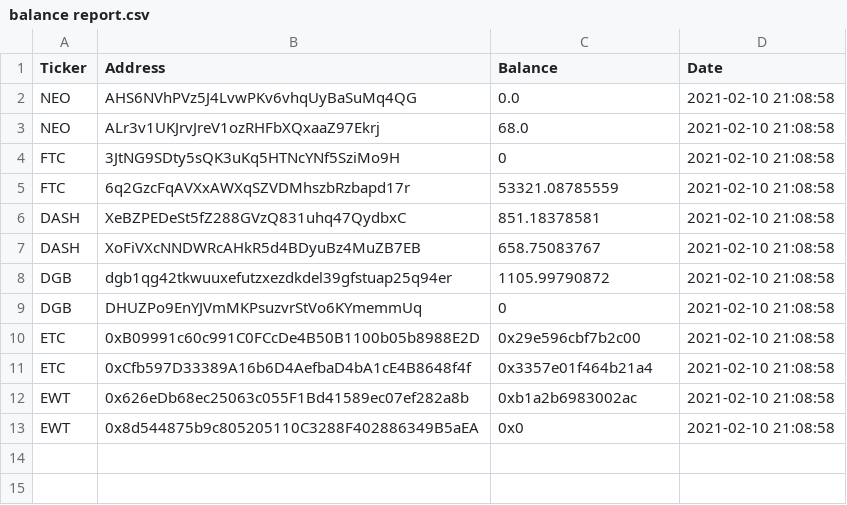
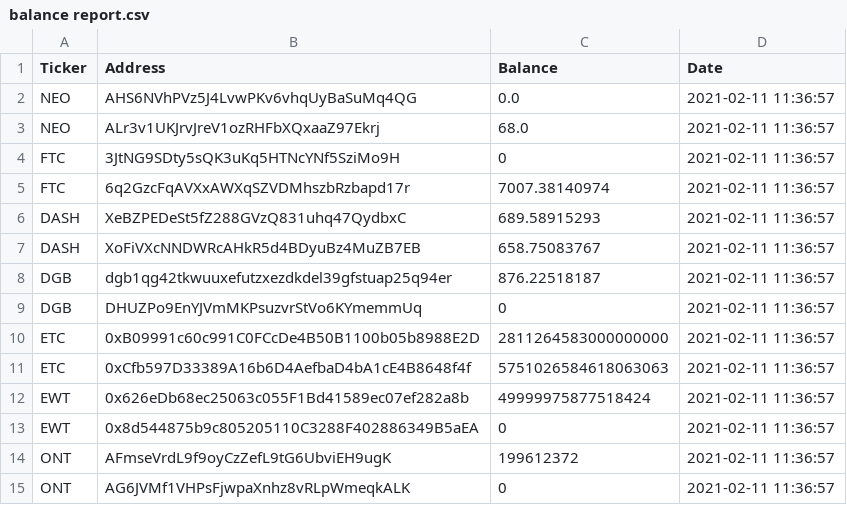
Before and after one commit to mujahidalkausari/cryptocurrency-explorer-python, a CSV file: balance report.csv, drawn as a sheet.

```diff
--- a/balance report.csv
+++ b/balance report.csv
@@ -1,13 +1,15 @@
 Ticker,Address,Balance,Date
-NEO,AHS6NVhPVz5J4LvwPKv6vhqUyBaSuMq4QG,0.0,2021-02-10 21:08:58
-NEO,ALr3v1UKJrvJreV1ozRHFbXQxaaZ97Ekrj,68.0,2021-02-10 21:08:58
-FTC,3JtNG9SDty5sQK3uKq5HTNcYNf5SziMo9H,0,2021-02-10 21:08:58
-FTC,6q2GzcFqAVXxAWXqSZVDMhszbRzbapd17r,53321.08785559,2021-02-10 21:08:58
-DASH,XeBZPEDeSt5fZ288GVzQ831uhq47QydbxC,851.18378581,2021-02-10 21:08:58
-DASH,XoFiVXcNNDWRcAHkR5d4BDyuBz4MuZB7EB,658.75083767,2021-02-10 21:08:58
-DGB,dgb1qg42tkwuuxefutzxezdkdel39gfstuap25q94er,1105.99790872,2021-02-10 21:08:58
-DGB,DHUZPo9EnYJVmMKPsuzvrStVo6KYmemmUq,0,2021-02-10 21:08:58
-ETC,0xB09991c60c991C0FCcDe4B50B1100b05b8988E2D,0x29e596cbf7b2c00,2021-02-10 21:08:58
-ETC,0xCfb597D33389A16b6D4AefbaD4bA1cE4B8648f4f,0x3357e01f464b21a4,2021-02-10 21:08:58
-EWT,0x626eDb68ec25063c055F1Bd41589ec07ef282a8b,0xb1a2b6983002ac,2021-02-10 21:08:58
-EWT,0x8d544875b9c805205110C3288F402886349B5aEA,0x0,2021-02-10 21:08:58
+NEO,AHS6NVhPVz5J4LvwPKv6vhqUyBaSuMq4QG,0.0,2021-02-11 11:36:57
+NEO,ALr3v1UKJrvJreV1ozRHFbXQxaaZ97Ekrj,68.0,2021-02-11 11:36:57
+FTC,3JtNG9SDty5sQK3uKq5HTNcYNf5SziMo9H,0,2021-02-11 11:36:57
+FTC,6q2GzcFqAVXxAWXqSZVDMhszbRzbapd17r,7007.38140974,2021-02-11 11:36:57
+DASH,XeBZPEDeSt5fZ288GVzQ831uhq47QydbxC,689.58915293,2021-02-11 11:36:57
+DASH,XoFiVXcNNDWRcAHkR5d4BDyuBz4MuZB7EB,658.75083767,2021-02-11 11:36:57
+DGB,dgb1qg42tkwuuxefutzxezdkdel39gfstuap25q94er,876.22518187,2021-02-11 11:36:57
+DGB,DHUZPo9EnYJVmMKPsuzvrStVo6KYmemmUq,0,2021-02-11 11:36:57
+ETC,0xB09991c60c991C0FCcDe4B50B1100b05b8988E2D,2811264583000000000,2021-02-11 11:36:57
+ETC,0xCfb597D33389A16b6D4AefbaD4bA1cE4B8648f4f,5751026584618063063,2021-02-11 11:36:57
+EWT,0x626eDb68ec25063c055F1Bd41589ec07ef282a8b,49999975877518424,2021-02-11 11:36:57
+EWT,0x8d544875b9c805205110C3288F402886349B5aEA,0,2021-02-11 11:36:57
+ONT,AFmseVrdL9f9oyCzZefL9tG6UbviEH9ugK,199612372,2021-02-11 11:36:57
+ONT,AG6JVMf1VHPsFjwpaXnhz8vRLpWmeqkALK,0,2021-02-11 11:36:57
```
Also changed, not shown: addresses.csv, 1 other file.
